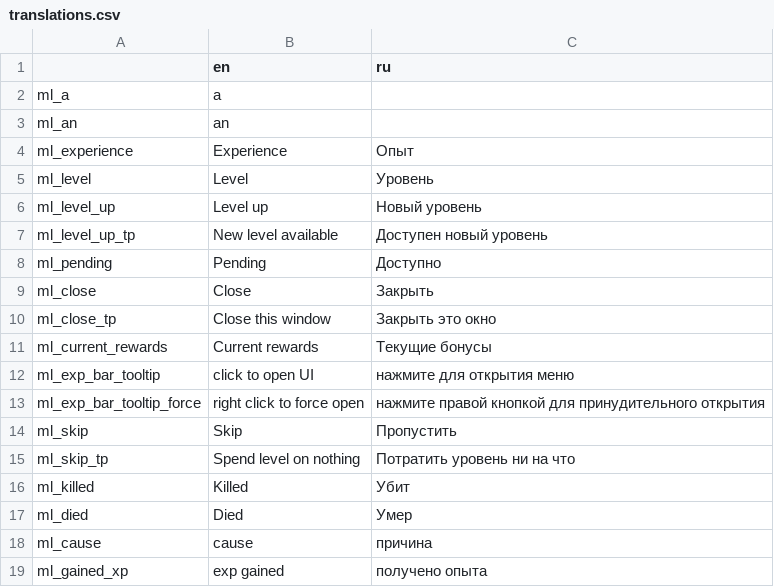
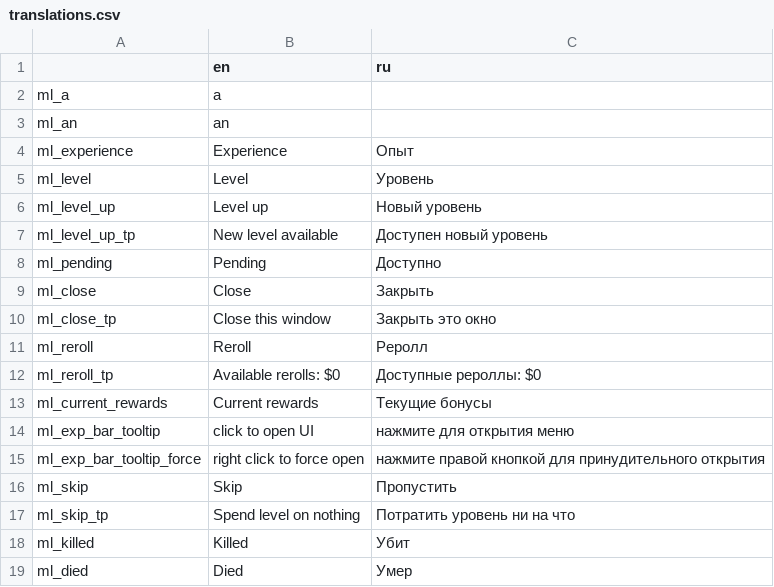
Before and after one commit to lamia-zamia/meta_leveling, a CSV file: files/translation/translations.csv, drawn as a sheet; only a part is shown; the shorter side is filled out with more unchanged rows.

Commit message:
rerolls

```diff
--- a/files/translation/translations.csv
+++ b/files/translation/translations.csv
@@ -10,2 +10,4 @@ ml_close,Close,Закрыть,,,,,,,,,,
 ml_close_tp,Close this window,Закрыть это окно,,,,,,,,,,
+ml_reroll,Reroll,Реролл,,,,,,,,,,
+ml_reroll_tp,Available rerolls: $0,Доступные рероллы: $0,,,,,,,,,,
 ml_current_rewards,Current rewards,Текущие бонусы,,,,,,,,,,
```
Also changed, not shown: 5 other files.
